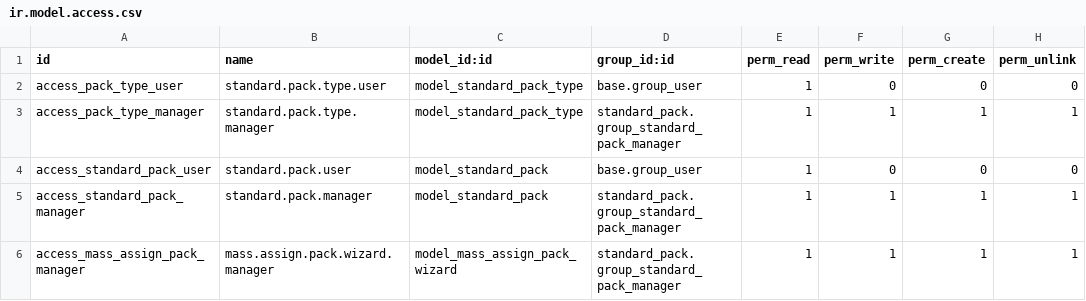
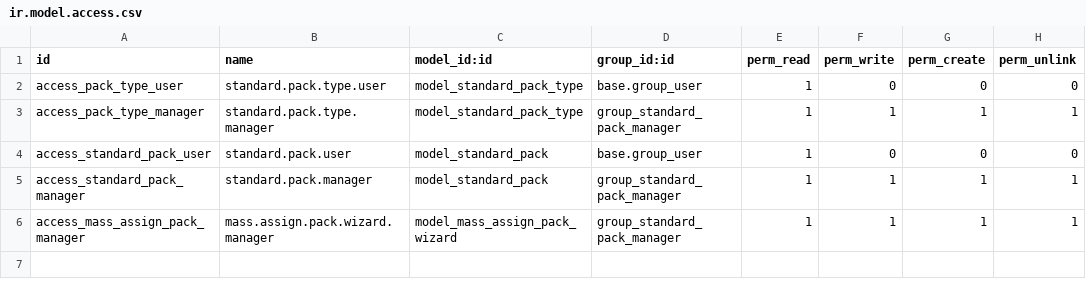
Before and after one commit to antonioqueb/standard_pack_som, a CSV file: security/ir.model.access.csv, drawn as a sheet.

Commit message:
Corrige referencias de grupos en archivos de acceso y vistas para estandarizar el uso de 'group_standard_pack_manager'.

```diff
--- a/security/ir.model.access.csv
+++ b/security/ir.model.access.csv
@@ -2,5 +2,5 @@ id,name,model_id:id,group_id:id,perm_read,perm_write,perm_create,perm_unlink
 access_pack_type_user,standard.pack.type.user,model_standard_pack_type,base.group_user,1,0,0,0
-access_pack_type_manager,standard.pack.type.manager,model_standard_pack_type,standard_pack.group_standard_pack_manager,1,1,1,1
+access_pack_type_manager,standard.pack.type.manager,model_standard_pack_type,group_standard_pack_manager,1,1,1,1
 access_standard_pack_user,standard.pack.user,model_standard_pack,base.group_user,1,0,0,0
-access_standard_pack_manager,standard.pack.manager,model_standard_pack,standard_pack.group_standard_pack_manager,1,1,1,1
-access_mass_assign_pack_manager,mass.assign.pack.wizard.manager,model_mass_assign_pack_wizard,standard_pack.group_standard_pack_manager,1,1,1,1
+access_standard_pack_manager,standard.pack.manager,model_standard_pack,group_standard_pack_manager,1,1,1,1
+access_mass_assign_pack_manager,mass.assign.pack.wizard.manager,model_mass_assign_pack_wizard,group_standard_pack_manager,1,1,1,1
```
Also changed, not shown: 3 other files.
